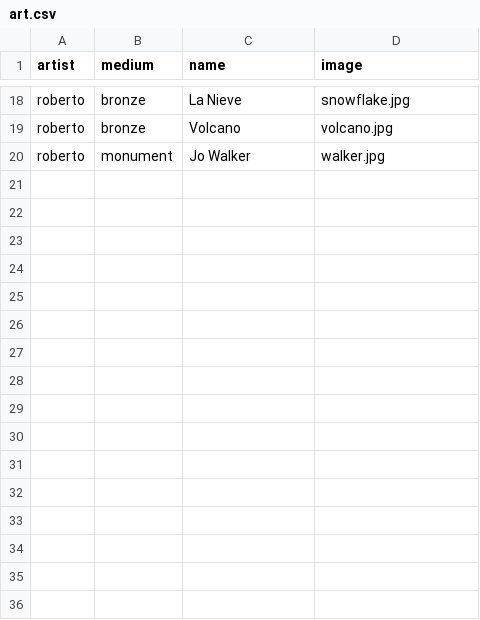
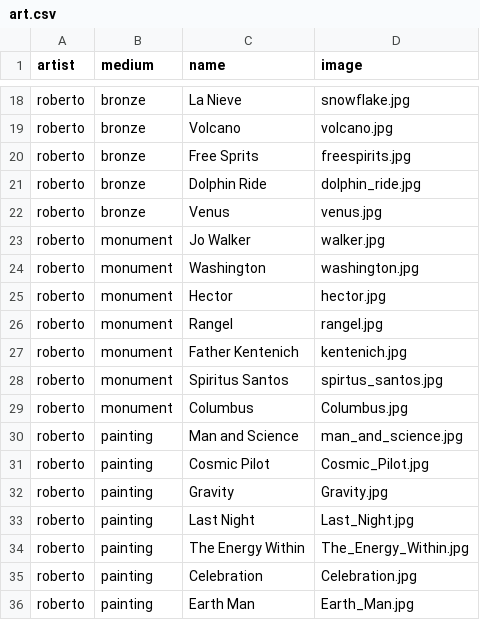
Before and after one commit to lilagrc/Garcia-Art, a CSV file: db/art.csv, drawn as a sheet; only a part is shown, gaps mark what is left out; the diff names each change by its address in the sheet, - before the commit and + after, or states it on an @@ line.

Commit message:
Adds more roberto art

```diff
--- a/db/art.csv
+++ b/db/art.csv
+row 20: roberto | bronze | Free Sprits | freespirits.jpg
+row 21: roberto | bronze | Dolphin Ride | dolphin_ride.jpg
+row 22: roberto | bronze | Venus | venus.jpg
+row 24: roberto | monument | Washington | washington.jpg
+row 25: roberto | monument | Hector | hector.jpg
+row 26: roberto | monument | Rangel | rangel.jpg
+row 27: roberto | monument | Father Kentenich | kentenich.jpg
+row 28: roberto | monument | Spiritus Santos | spirtus_santos.jpg
+row 29: roberto | monument | Columbus | Columbus.jpg
+row 30: roberto | painting | Man and Science | man_and_science.jpg
+row 31: roberto | painting | Cosmic Pilot | Cosmic_Pilot.jpg
+row 32: roberto | painting | Gravity | Gravity.jpg
+row 33: roberto | painting | Last Night | Last_Night.jpg
+row 34: roberto | painting | The Energy Within | The_Energy_Within.jpg
+row 35: roberto | painting | Celebration | Celebration.jpg
+row 36: roberto | painting | Earth Man | Earth_Man.jpg
```
Also changed, not shown: 16 other files.
